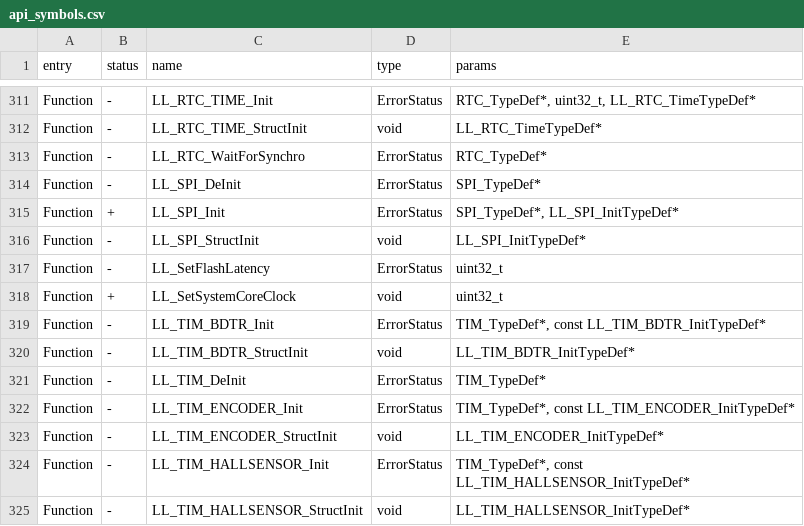
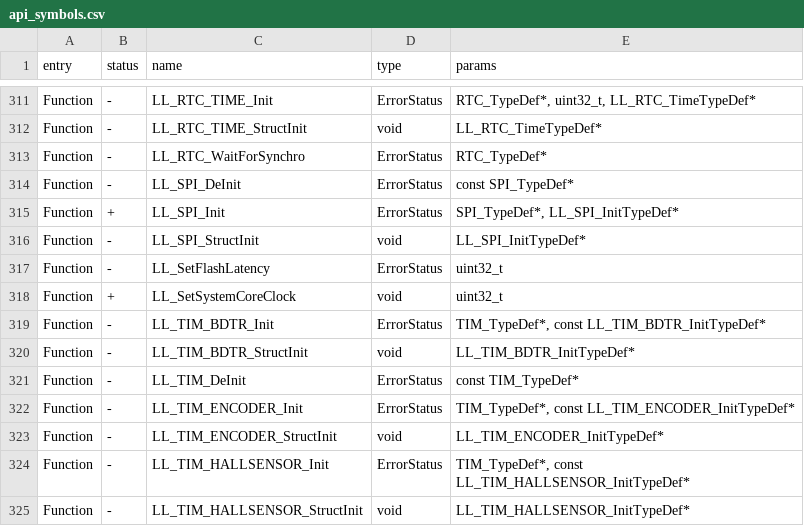
Before and after one commit to kalicyh/Momentum-Firmware-i18n, a CSV file: targets/f18/api_symbols.csv, drawn as a sheet; only a part is shown, gaps mark what is left out; the diff covers the shown part only.

```diff
--- a/targets/f18/api_symbols.csv
+++ b/targets/f18/api_symbols.csv
@@ -313,3 +313,3 @@ Function,-,LL_RTC_TIME_StructInit,void,LL_RTC_TimeTypeDef*
 Function,-,LL_RTC_WaitForSynchro,ErrorStatus,RTC_TypeDef*
-Function,-,LL_SPI_DeInit,ErrorStatus,SPI_TypeDef*
+Function,-,LL_SPI_DeInit,ErrorStatus,const SPI_TypeDef*
 Function,+,LL_SPI_Init,ErrorStatus,"SPI_TypeDef*, LL_SPI_InitTypeDef*"
@@ -320,3 +320,3 @@ Function,-,LL_TIM_BDTR_Init,ErrorStatus,"TIM_TypeDef*, const LL_TIM_BDTR_InitTyp
 Function,-,LL_TIM_BDTR_StructInit,void,LL_TIM_BDTR_InitTypeDef*
-Function,-,LL_TIM_DeInit,ErrorStatus,TIM_TypeDef*
+Function,-,LL_TIM_DeInit,ErrorStatus,const TIM_TypeDef*
 Function,-,LL_TIM_ENCODER_Init,ErrorStatus,"TIM_TypeDef*, const LL_TIM_ENCODER_InitTypeDef*"
```
Also changed, not shown: 6 edited cells elsewhere in this file, targets/f7/api_symbols.csv.
